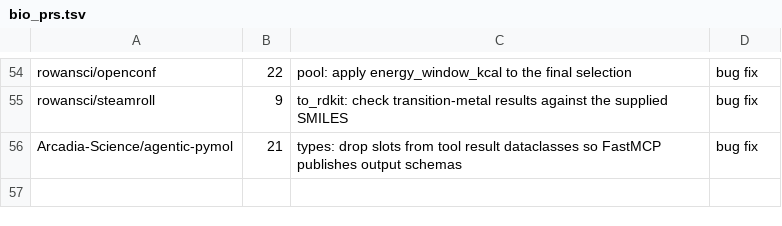
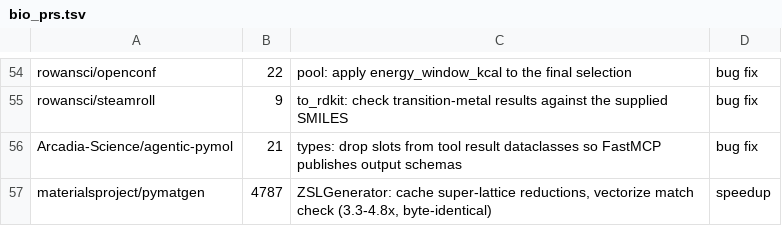
Before and after one commit to rpinho/ai-biology, a TSV file: tools/bio_prs.tsv, drawn as a sheet; only a part is shown, gaps mark what is left out; the diff names each change by its address in the sheet, - before the commit and + after, or states it on an @@ line.

```diff
--- a/tools/bio_prs.tsv
+++ b/tools/bio_prs.tsv
+row 57: materialsproject/pymatgen | 4787 | ZSLGenerator: cache super-lattice reductions, vectorize match check (3.3-4.8x, byte-identical) | speedup
```
Also changed, not shown: 1 other file.
